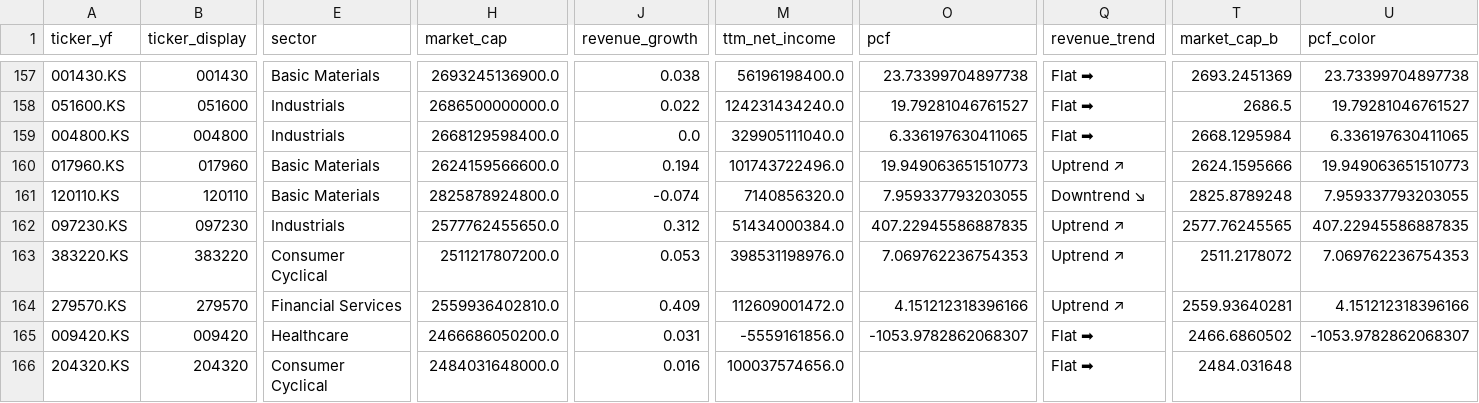
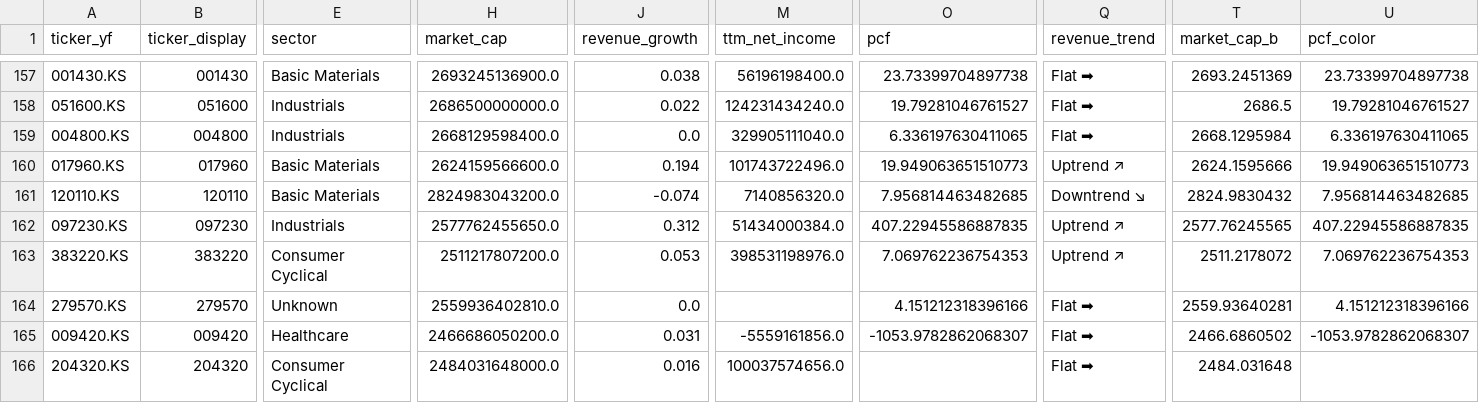
Before and after one commit to hyoseok88/g-valuemap, a CSV file: seeds/korea.csv, drawn as a sheet; only a part is shown, gaps mark what is left out; the diff covers the shown part only; the diff names each change by its address in the sheet, - before the commit and + after, or states it on an @@ line.

```diff
--- a/seeds/korea.csv
+++ b/seeds/korea.csv
-H161 (market_cap): 2825878924800.0
+H161 (market_cap): 2824983043200.0
-O161 (pcf): 7.959337793203055
+O161 (pcf): 7.956814463482685
-T161 (market_cap_b): 2825.8789248
+T161 (market_cap_b): 2824.9830432
-U161 (pcf_color): 7.959337793203055
+U161 (pcf_color): 7.956814463482685
-E164 (sector): Financial Services
+E164 (sector): Unknown
-J164 (revenue_growth): 0.409
+J164 (revenue_growth): 0.0
-M164 (ttm_net_income): 112609001472.0
+M164 (ttm_net_income): (empty)
-Q164 (revenue_trend): Uptrend ↗
+Q164 (revenue_trend): Flat ➡
```
Also changed, not shown: 27 edited cells elsewhere in this file, seeds/usa.csv.
